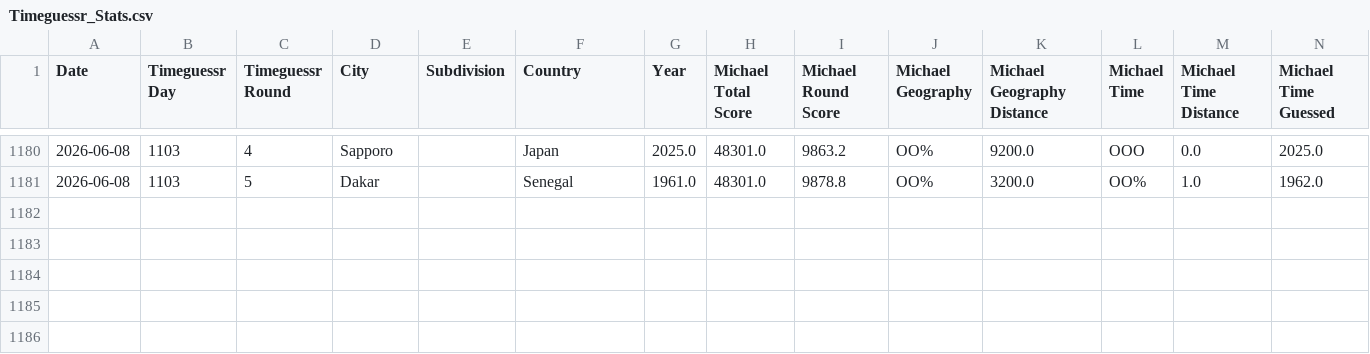
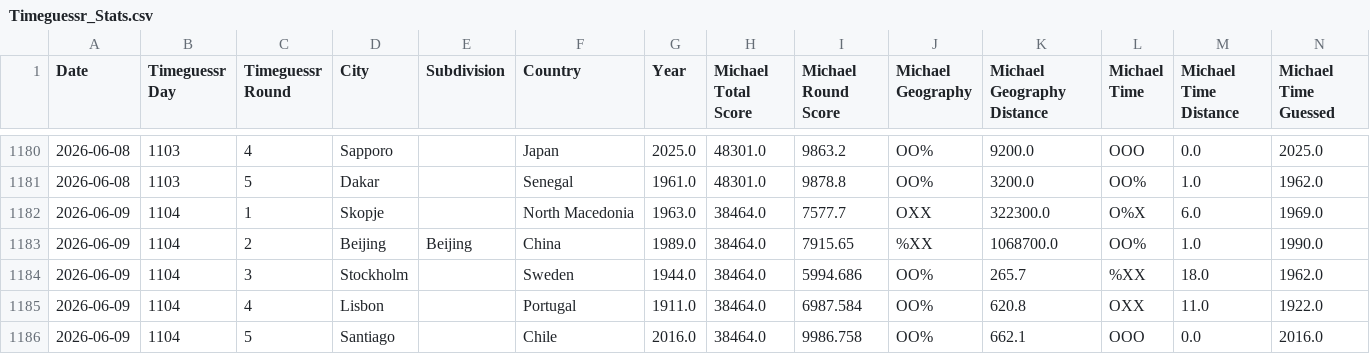
Before and after one commit to sjlarimer/TimeGuessr, a CSV file: Data/Timeguessr_Stats.csv, drawn as a sheet; only a part is shown, gaps mark what is left out; rows hold the shown columns only; the diff names each change by its address in the sheet, - before the commit and + after, or states it on an @@ line.

Commit message:
data update

```diff
--- a/Data/Timeguessr_Stats.csv
+++ b/Data/Timeguessr_Stats.csv
+row 1182: 2026-06-09 | 1104 | 1 | Skopje |  | North Macedonia | 1963.0 | 38464.0 | 7577.7 | OXX | 322300.0 | O%X | 6.0 | 1969.0
+row 1183: 2026-06-09 | 1104 | 2 | Beijing | Beijing | China | 1989.0 | 38464.0 | 7915.65 | %XX | 1068700.0 | OO% | 1.0 | 1990.0
+row 1184: 2026-06-09 | 1104 | 3 | Stockholm |  | Sweden | 1944.0 | 38464.0 | 5994.686 | OO% | 265.7 | %XX | 18.0 | 1962.0
+row 1185: 2026-06-09 | 1104 | 4 | Lisbon |  | Portugal | 1911.0 | 38464.0 | 6987.584 | OO% | 620.8 | OXX | 11.0 | 1922.0
+row 1186: 2026-06-09 | 1104 | 5 | Santiago |  | Chile | 2016.0 | 38464.0 | 9986.758 | OO% | 662.1 | OOO | 0.0 | 2016.0
```
Also changed, not shown: Data/Timeguessr_Actuals_Parsed.csv, Data/Timeguessr_Michael_Parsed.csv, 4 other files.
